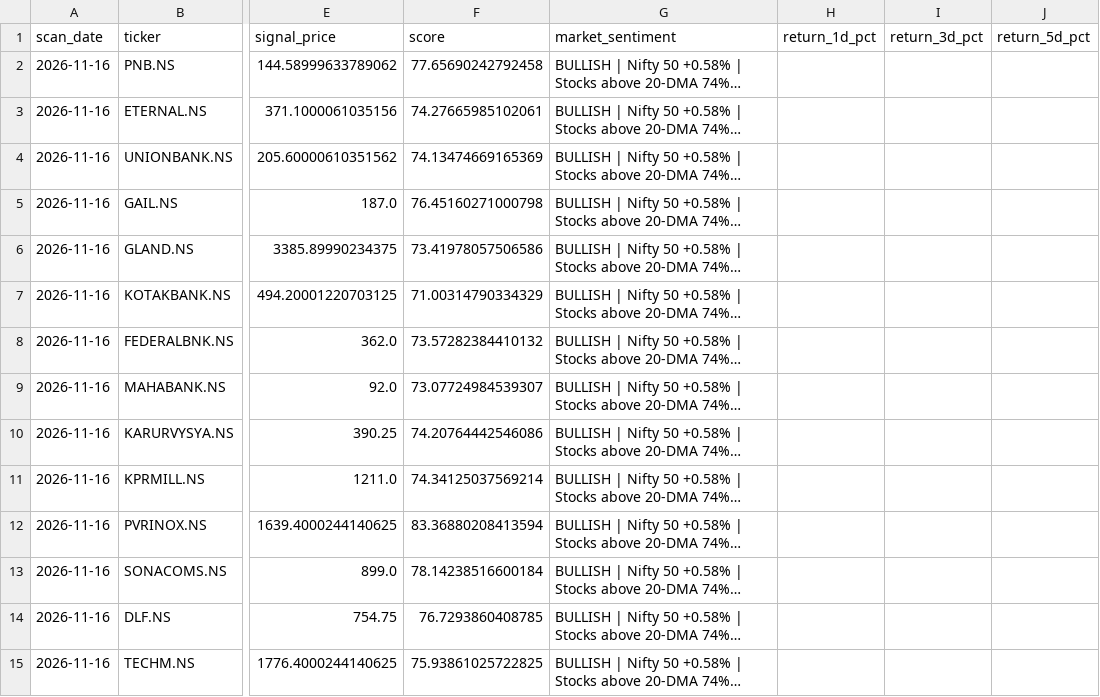
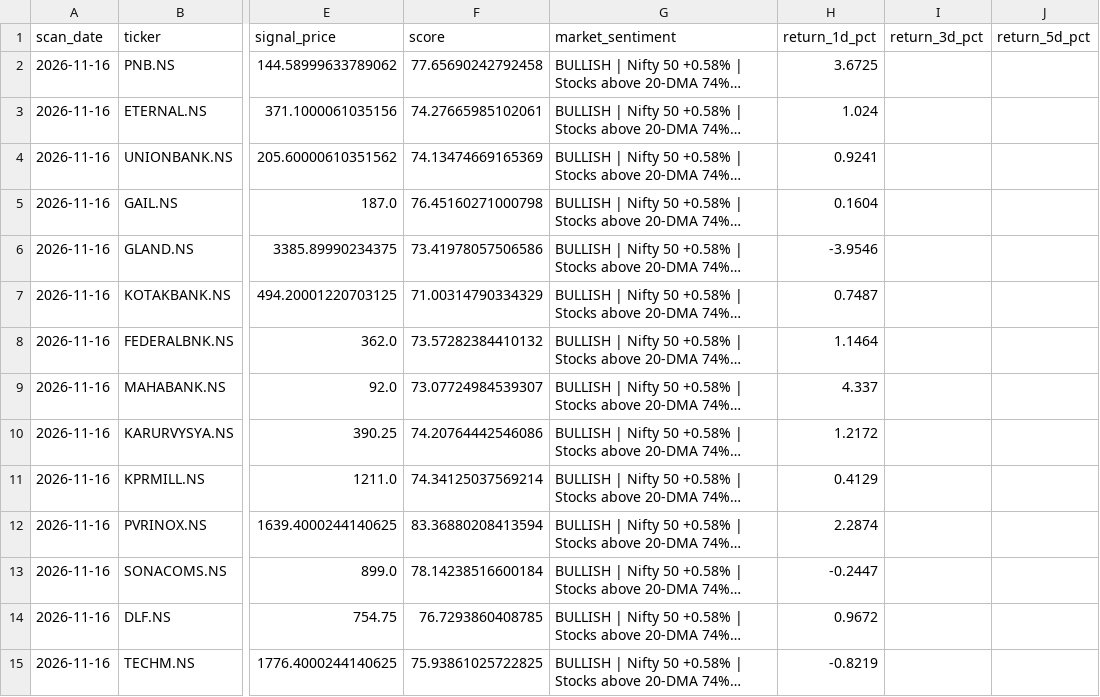
Before and after one commit to spy15007-arch/nifty-value-momentum, a CSV file: output/signal_history.csv, drawn as a sheet; only a part is shown, gaps mark what is left out; long unchanged cells end in …; the diff covers the shown part only; the diff names each change by its address in the sheet, - before the commit and + after, or states it on an @@ line.

```diff
--- a/output/signal_history.csv
+++ b/output/signal_history.csv
-H2 (return_1d_pct): (empty)
+H2 (return_1d_pct): 3.6725
-H3 (return_1d_pct): (empty)
+H3 (return_1d_pct): 1.024
-H4 (return_1d_pct): (empty)
+H4 (return_1d_pct): 0.9241
-H5 (return_1d_pct): (empty)
+H5 (return_1d_pct): 0.1604
-H6 (return_1d_pct): (empty)
+H6 (return_1d_pct): -3.9546
-H7 (return_1d_pct): (empty)
+H7 (return_1d_pct): 0.7487
-H8 (return_1d_pct): (empty)
+H8 (return_1d_pct): 1.1464
-H9 (return_1d_pct): (empty)
+H9 (return_1d_pct): 4.337
-H10 (return_1d_pct): (empty)
+H10 (return_1d_pct): 1.2172
-H11 (return_1d_pct): (empty)
+H11 (return_1d_pct): 0.4129
-H12 (return_1d_pct): (empty)
+H12 (return_1d_pct): 2.2874
-H13 (return_1d_pct): (empty)
+H13 (return_1d_pct): -0.2447
-H14 (return_1d_pct): (empty)
+H14 (return_1d_pct): 0.9672
-H15 (return_1d_pct): (empty)
+H15 (return_1d_pct): -0.8219
```
Also changed, not shown: 15 added rows and 1 edited cell elsewhere in this file, output/master_top30.csv, output/qualification_diagnostics.csv, 10 other files.
